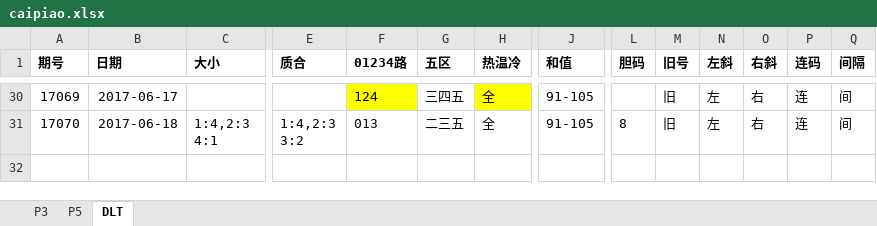
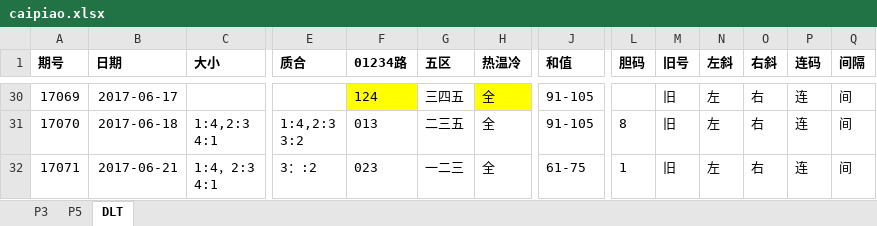
Before and after one commit to zhoubo8308/caipiao, an Excel workbook: caipiao.xlsx, sheet DLT, drawn as a sheet; only a part is shown, gaps mark what is left out; values as stored, in another font and other column widths than the file's, no borders; rows hold the shown columns only; ↵ is a line break in a cell; the diff names each change by its address in the sheet, - before the commit and + after, or states it on an @@ line.

```diff
--- a/caipiao.xlsx (sheet DLT)
+++ b/caipiao.xlsx (sheet DLT)
+row 32: 17071 | 2017-06-21 | 1:4，2:3 ↵ 4:1 | 3：:2 | 023 | 一二三 | 全 | 61-75 | 1 | 旧 | 左 | 右 | 连 | 间
```
Also changed, not shown: sheet P3, sheet P5.
